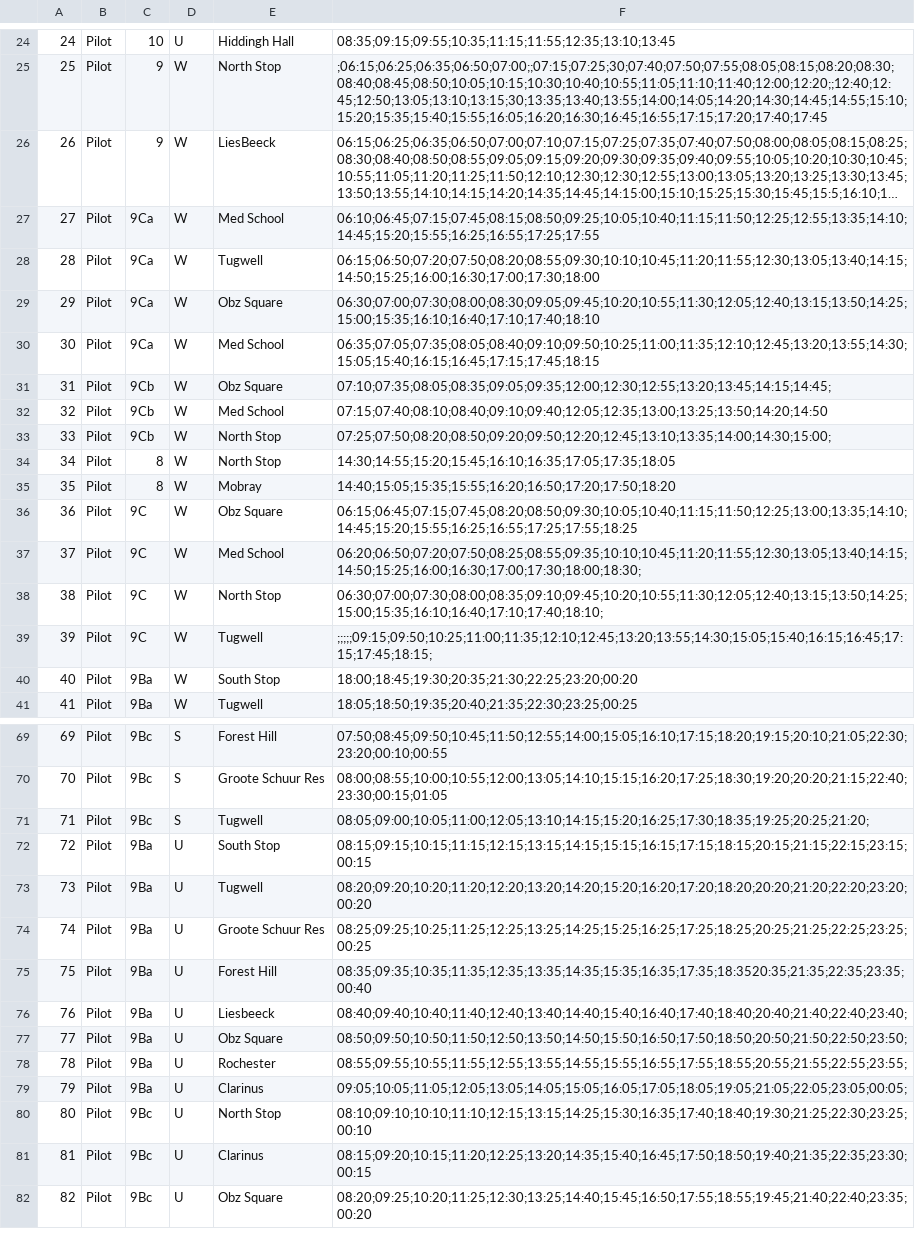
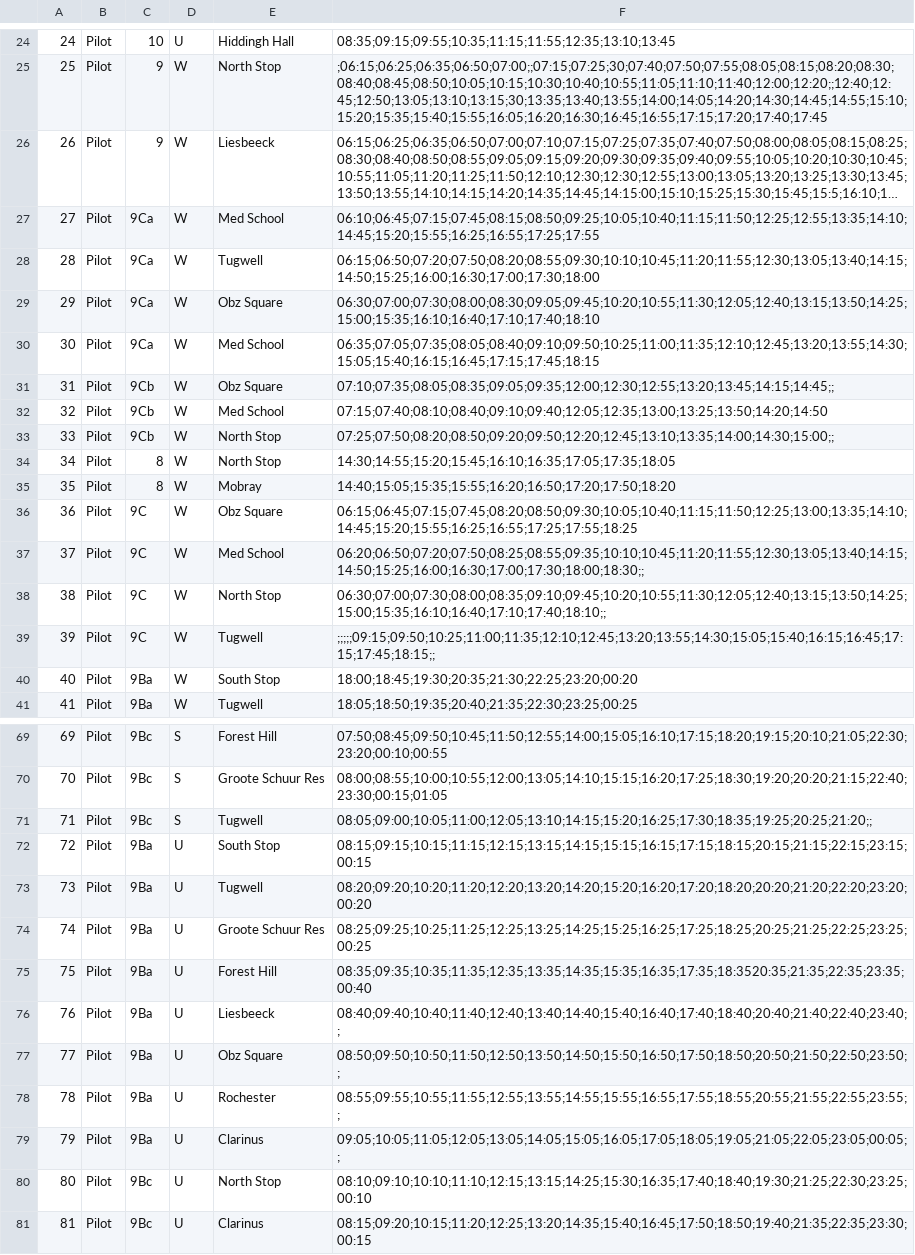
Before and after one commit to olpie101/uctmobile, a CSV file: api/src/main/webapp/assets/RouteTimes.csv, drawn as a sheet; only a part is shown, gaps mark what is left out; the shorter side is filled out with more unchanged rows; long unchanged cells end in …; the diff covers the shown part only; the diff names each change by its address in the sheet, - before the commit and + after, or states it on an @@ line.

```diff
--- a/api/src/main/webapp/assets/RouteTimes.csv
+++ b/api/src/main/webapp/assets/RouteTimes.csv
-E26: LiesBeeck
+E26: Liesbeeck
-F31: 07:10;07:35;08:05;08:35;09:05;09:35;12:00;12:30;12:55;13:20;13:45;14:15;14:45;
+F31: 07:10;07:35;08:05;08:35;09:05;09:35;12:00;12:30;12:55;13:20;13:45;14:15;14:45;;
-F33: 07:25;07:50;08:20;08:50;09:20;09:50;12:20;12:45;13:10;13:35;14:00;14:30;15:00;
+F33: 07:25;07:50;08:20;08:50;09:20;09:50;12:20;12:45;13:10;13:35;14:00;14:30;15:00;;
-F37: 06:20;06:50;07:20;07:50;08:25;08:55;09:35;10:10;10:45;11:20;11:55;12:30;13:05;13:40;14:15;14:50;15:25;16:00;16:30;17:00;17:30;18:00;18:30;
+F37: 06:20;06:50;07:20;07:50;08:25;08:55;09:35;10:10;10:45;11:20;11:55;12:30;13:05;13:40;14:15;14:50;15:25;16:00;16:30;17:00;17:30;18:00;18:30;;
-F38: 06:30;07:00;07:30;08:00;08:35;09:10;09:45;10:20;10:55;11:30;12:05;12:40;13:15;13:50;14:25;15:00;15:35;16:10;16:40;17:10;17:40;18:10;
+F38: 06:30;07:00;07:30;08:00;08:35;09:10;09:45;10:20;10:55;11:30;12:05;12:40;13:15;13:50;14:25;15:00;15:35;16:10;16:40;17:10;17:40;18:10;;
-F39: ;;;;;09:15;09:50;10:25;11:00;11:35;12:10;12:45;13:20;13:55;14:30;15:05;15:40;16:15;16:45;17:15;17:45;18:15;
+F39: ;;;;;09:15;09:50;10:25;11:00;11:35;12:10;12:45;13:20;13:55;14:30;15:05;15:40;16:15;16:45;17:15;17:45;18:15;;
-F71: 08:05;09:00;10:05;11:00;12:05;13:10;14:15;15:20;16:25;17:30;18:35;19:25;20:25;21:20;
+F71: 08:05;09:00;10:05;11:00;12:05;13:10;14:15;15:20;16:25;17:30;18:35;19:25;20:25;21:20;;
-F76: 08:40;09:40;10:40;11:40;12:40;13:40;14:40;15:40;16:40;17:40;18:40;20:40;21:40;22:40;23:40;
+F76: 08:40;09:40;10:40;11:40;12:40;13:40;14:40;15:40;16:40;17:40;18:40;20:40;21:40;22:40;23:40;;
-F77: 08:50;09:50;10:50;11:50;12:50;13:50;14:50;15:50;16:50;17:50;18:50;20:50;21:50;22:50;23:50;
+F77: 08:50;09:50;10:50;11:50;12:50;13:50;14:50;15:50;16:50;17:50;18:50;20:50;21:50;22:50;23:50;;
-F78: 08:55;09:55;10:55;11:55;12:55;13:55;14:55;15:55;16:55;17:55;18:55;20:55;21:55;22:55;23:55;
+F78: 08:55;09:55;10:55;11:55;12:55;13:55;14:55;15:55;16:55;17:55;18:55;20:55;21:55;22:55;23:55;;
-F79: 09:05;10:05;11:05;12:05;13:05;14:05;15:05;16:05;17:05;18:05;19:05;21:05;22:05;23:05;00:05;
+F79: 09:05;10:05;11:05;12:05;13:05;14:05;15:05;16:05;17:05;18:05;19:05;21:05;22:05;23:05;00:05;;
```
Also changed, not shown: 18 edited cells elsewhere in this file, api/src/main/webapp/assets/JammieRoutes.csv, 47 other files.
